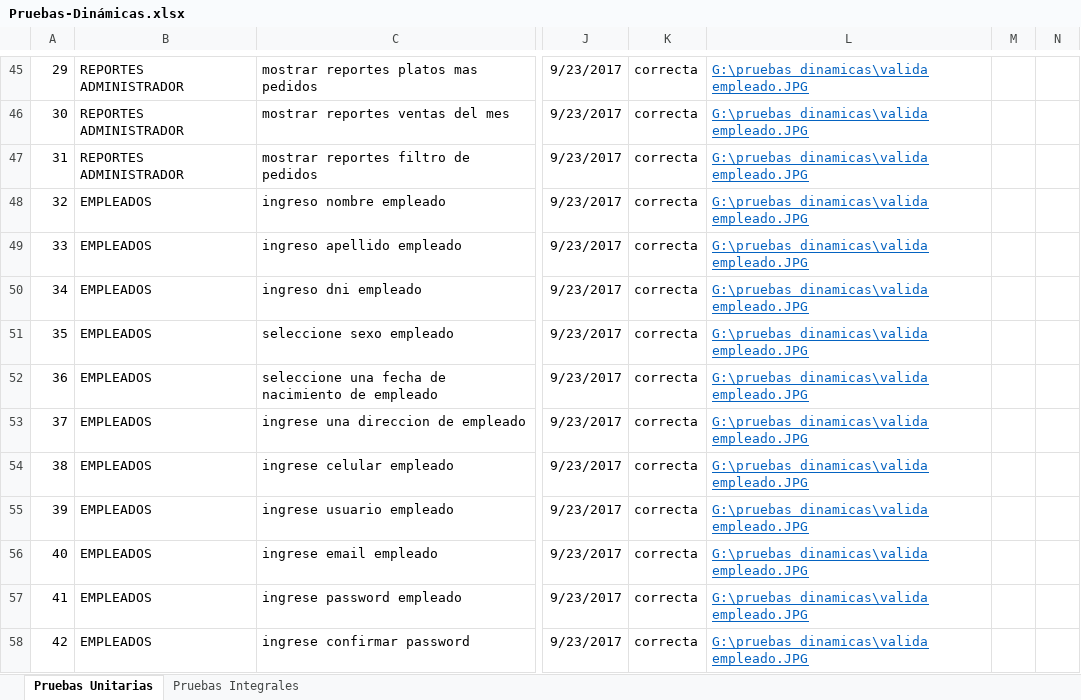
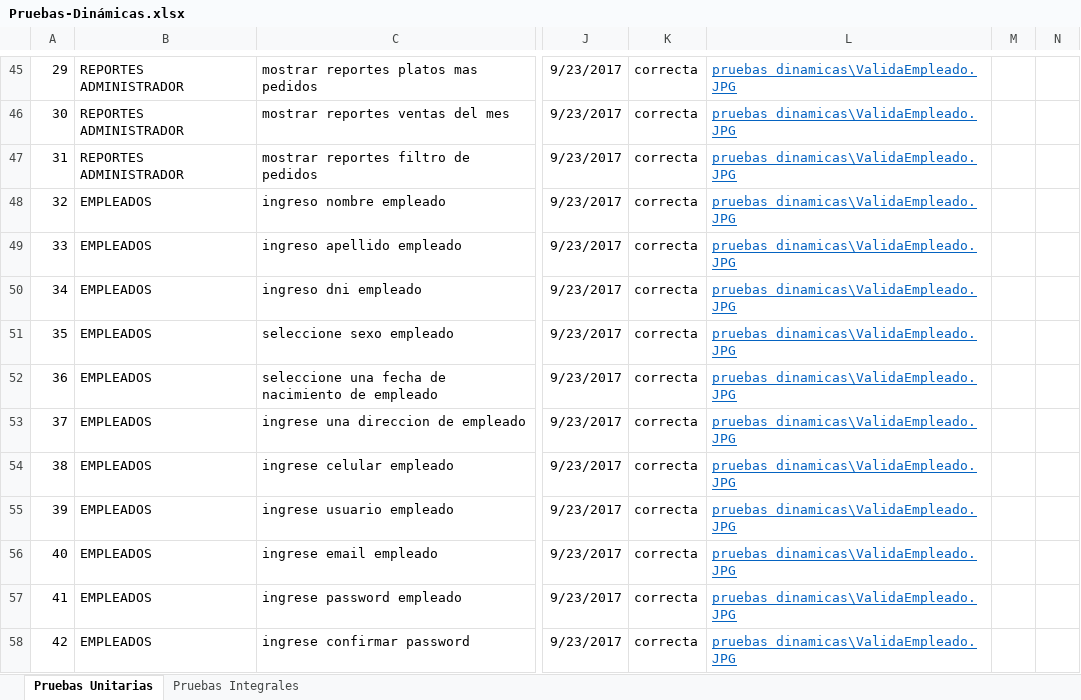
Before and after one commit to animedy/UTP_APLICACION, an Excel workbook: UTP_Aplicacion/1. Analisis/Pruebas-Dinámicas.xlsx, sheet Pruebas Unitarias, drawn as a sheet; only a part is shown, gaps mark what is left out; values as stored, in another font and other column widths than the file's, no borders; charts and pictures not drawn; the diff covers the shown part only; the diff names each change by its address in the sheet, - before the commit and + after, or states it on an @@ line.

```diff
--- a/UTP_Aplicacion/1. Analisis/Pruebas-Dinámicas.xlsx (sheet Pruebas Unitarias)
+++ b/UTP_Aplicacion/1. Analisis/Pruebas-Dinámicas.xlsx (sheet Pruebas Unitarias)
-L45:L58: G:\pruebas dinamicas\valida empleado.JPG
+L45:L58: pruebas_dinamicas\ValidaEmpleado.JPG
```
Also changed, not shown: 45 edited cells elsewhere in this sheet, sheet Pruebas Integrales, charts or pictures, 5 other files.
